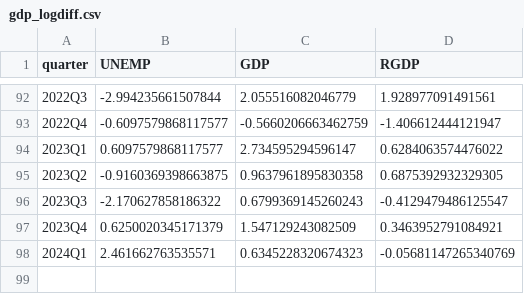
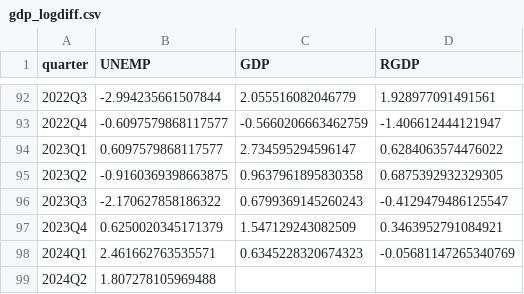
Before and after one commit to coderaanalytics-models/SA-Nowcast, a CSV file: nowcast/gdp_logdiff.csv, drawn as a sheet; only a part is shown, gaps mark what is left out.

```diff
--- a/nowcast/gdp_logdiff.csv
+++ b/nowcast/gdp_logdiff.csv
@@ -98 +98,2 @@ quarter,UNEMP,GDP,RGDP
 2024Q1,2.461662763535571,0.6345228320674323,-0.05681147265340769
+2024Q2,1.807278105969488,,
```
Also changed, not shown: nowcast/gdp.csv, nowcast/nowcast.csv, 4 other files.
